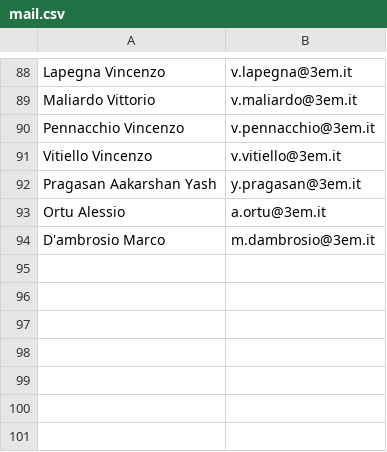
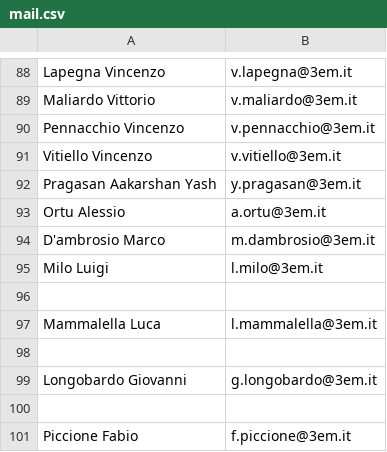
Before and after one commit to domenicolubrano/BP, a CSV file: src/main/resources/mail.csv, drawn as a sheet; only a part is shown, gaps mark what is left out.

Commit message:
Update mail.csv

```diff
--- a/src/main/resources/mail.csv
+++ b/src/main/resources/mail.csv
@@ -94 +94,8 @@ Ortu Alessio;a.ortu@3em.it
 D'ambrosio Marco;m.dambrosio@3em.it
+Milo Luigi;l.milo@3em.it
+
+Mammalella Luca;l.mammalella@3em.it
+
+Longobardo Giovanni;g.longobardo@3em.it
+
+Piccione Fabio;f.piccione@3em.it
```
